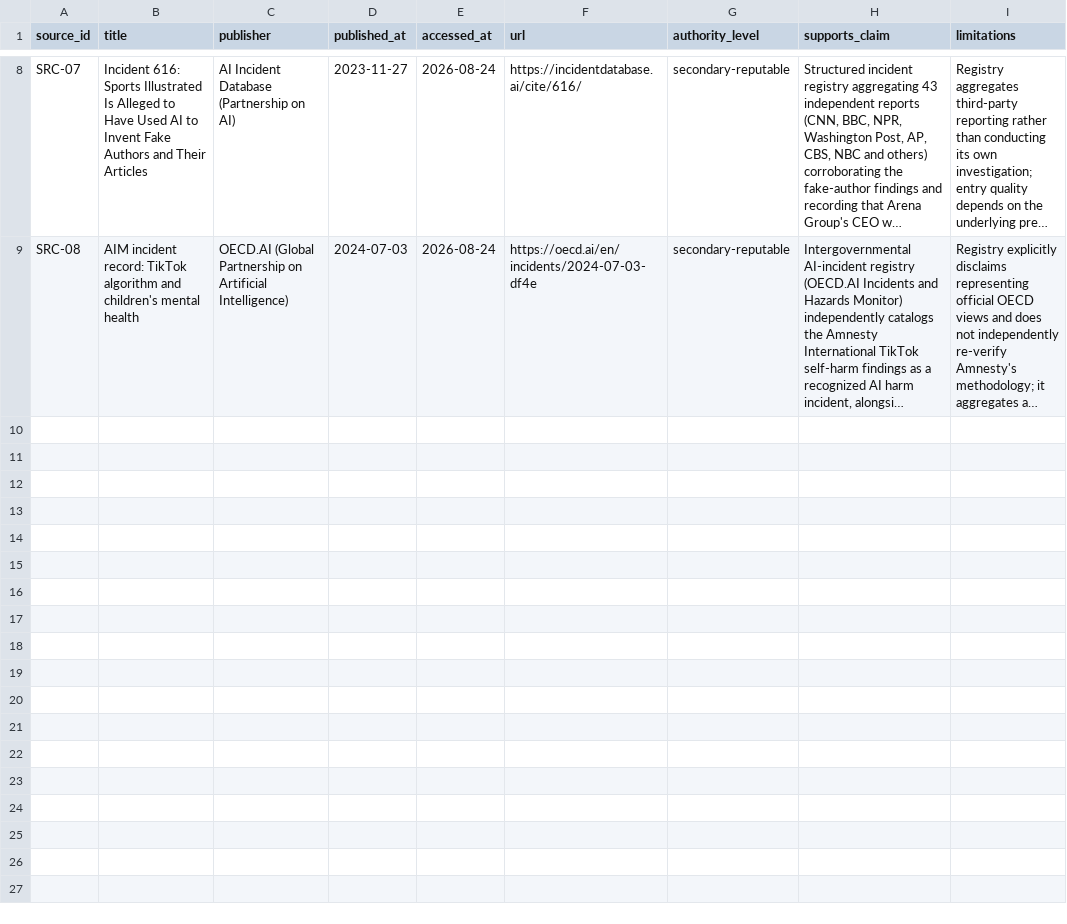
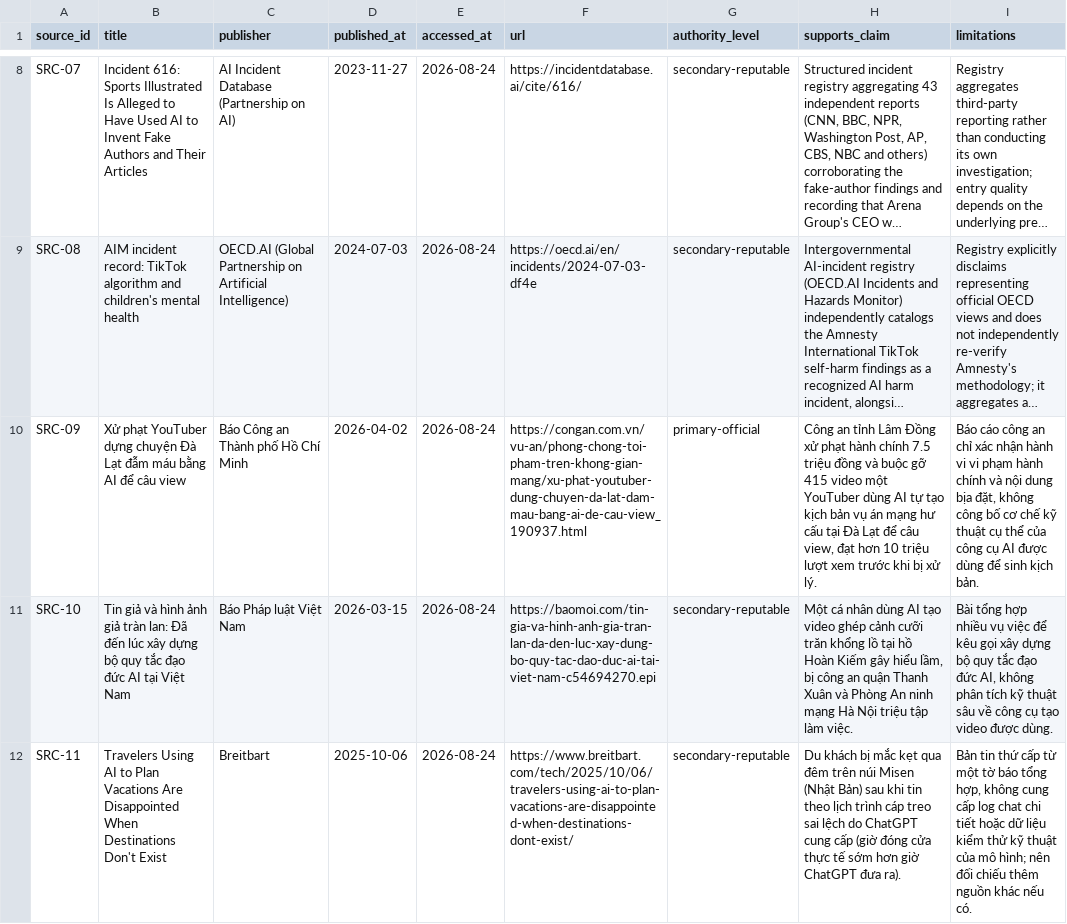
Before and after one commit to luongtrangba/Day22-Responsible-track1badao, a CSV file: submissions/2A202601745/sources.csv, drawn as a sheet; only a part is shown, gaps mark what is left out; long unchanged cells end in …; the diff names each change by its address in the sheet, - before the commit and + after, or states it on an @@ line.

```diff
--- a/submissions/2A202601745/sources.csv
+++ b/submissions/2A202601745/sources.csv
+row 10: SRC-09 | Xử phạt YouTuber dựng chuyện Đà Lạt đẫm máu bằng AI để câu view | Báo Công an Thành phố Hồ Chí Minh | 2026-04-02 | 2026-08-24 | https://congan.com.vn/vu-an/phong-chong-toi-pham-tren-khong-gian-mang/xu-phat-youtuber-dung-chuyen-da-lat-dam-mau-bang-ai-de-cau-view_190937.html | primary-official | Công an tỉnh Lâm Đồng xử phạt hành chính 7.5 triệu đồng và buộc gỡ 415 video một YouTuber dùng AI tự tạo kịch bản vụ án mạng hư cấu tại Đà Lạt để câu view, đạt hơn 10 triệu lượt xem trước khi bị xử lý. | Báo cáo công an chỉ xác nhận hành vi vi phạm hành chính và nội dung bịa đặt, không công bố cơ chế kỹ thuật cụ thể của công cụ AI được dùng để sinh kịch bản.
+row 11: SRC-10 | Tin giả và hình ảnh giả tràn lan: Đã đến lúc xây dựng bộ quy tắc đạo đức AI tại Việt Nam | Báo Pháp luật Việt Nam | 2026-03-15 | 2026-08-24 | https://baomoi.com/tin-gia-va-hinh-anh-gia-tran-lan-da-den-luc-xay-dung-bo-quy-tac-dao-duc-ai-tai-viet-nam-c54694270.epi | secondary-reputable | Một cá nhân dùng AI tạo video ghép cảnh cưỡi trăn khổng lồ tại hồ Hoàn Kiếm gây hiểu lầm, bị công an quận Thanh Xuân và Phòng An ninh mạng Hà Nội triệu tập làm việc. | Bài tổng hợp nhiều vụ việc để kêu gọi xây dựng bộ quy tắc đạo đức AI, không phân tích kỹ thuật sâu về công cụ tạo video được dùng.
+row 12: SRC-11 | Travelers Using AI to Plan Vacations Are Disappointed When Destinations Don't Exist | Breitbart | 2025-10-06 | 2026-08-24 | https://www.breitbart.com/tech/2025/10/06/travelers-using-ai-to-plan-vacations-are-disappointed-when-destinations-dont-exist/ | secondary-reputable | Du khách bị mắc kẹt qua đêm trên núi Misen (Nhật Bản) sau khi tin theo lịch trình cáp treo sai lệch do ChatGPT cung cấp (giờ đóng cửa thực tế sớm hơn giờ ChatGPT đưa ra). | Bản tin thứ cấp từ một tờ báo tổng hợp, không cung cấp log chat chi tiết hoặc dữ liệu kiểm thử kỹ thuật của mô hình; nên đối chiếu thêm nguồn khác nếu có.
```
Also changed, not shown: submissions/2A202601745/case-studies.csv, submissions/2A202601745/compliance-gap-analysis.csv, 2 other files.
